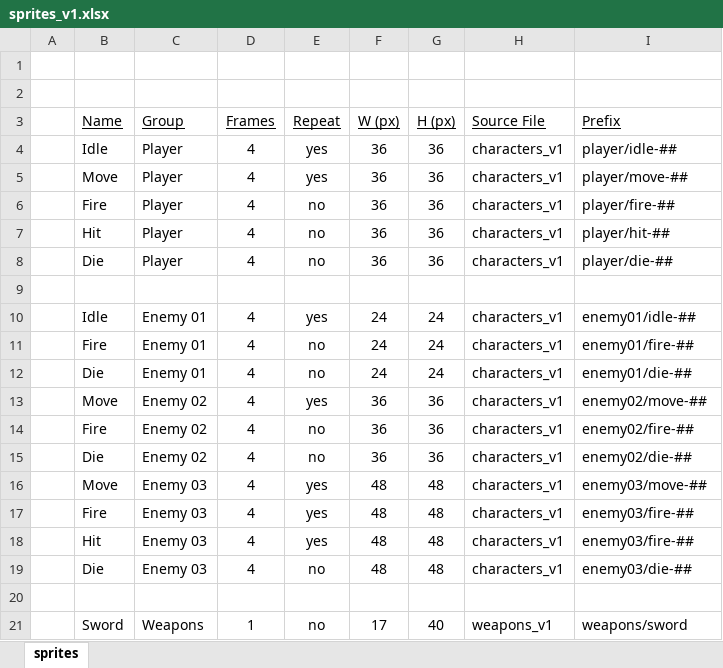
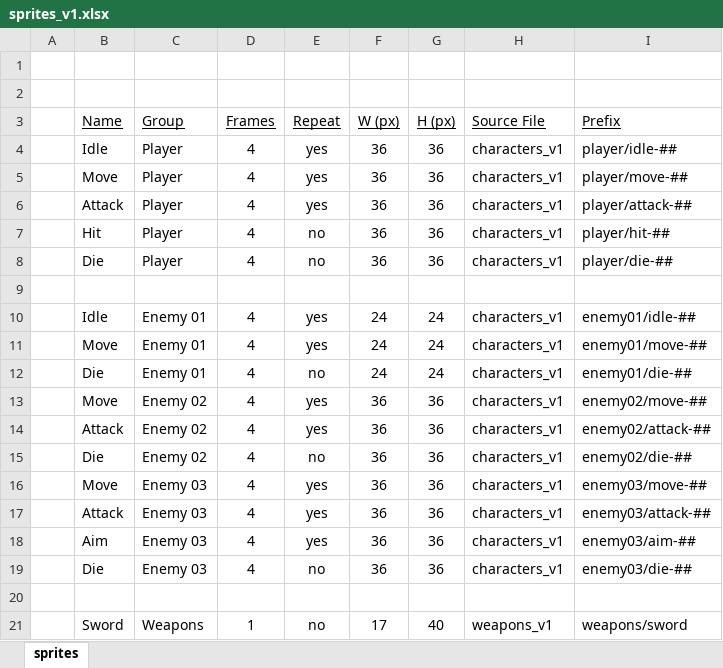
Before and after one commit to sporadic-labs/the-atomic-incident, an Excel workbook: assets/sprites_v1.xlsx, sheet sprites, drawn as a sheet; only a part is shown; values as stored, in another font and other column widths than the file's, no borders; the diff names each change by its address in the sheet, - before the commit and + after, or states it on an @@ line.

Commit message:
update spritesheet reference table

```diff
--- a/assets/sprites_v1.xlsx (sheet sprites)
+++ b/assets/sprites_v1.xlsx (sheet sprites)
-B6 (Name): Fire
+B6 (Name): Attack
-E6 (Repeat): no
+E6 (Repeat): yes
-I6 (Prefix): player/fire-##
+I6 (Prefix): player/attack-##
-B11 (Name): Fire
+B11 (Name): Move
-E11 (Repeat): no
+E11 (Repeat): yes
-I11 (Prefix): enemy01/fire-##
+I11 (Prefix): enemy01/move-##
-B14 (Name): Fire
+B14 (Name): Attack
-E14 (Repeat): no
+E14 (Repeat): yes
-I14 (Prefix): enemy02/fire-##
+I14 (Prefix): enemy02/attack-##
-F16:F19 (W (px)): 48
+F16:F19 (W (px)): 36
-G16:G19 (H (px)): 48
+G16:G19 (H (px)): 36
-B17 (Name): Fire
+B17 (Name): Attack
-I17 (Prefix): enemy03/fire-##
+I17 (Prefix): enemy03/attack-##
-B18 (Name): Hit
+B18 (Name): Aim
-I18 (Prefix): enemy03/fire-##
+I18 (Prefix): enemy03/aim-##
```
